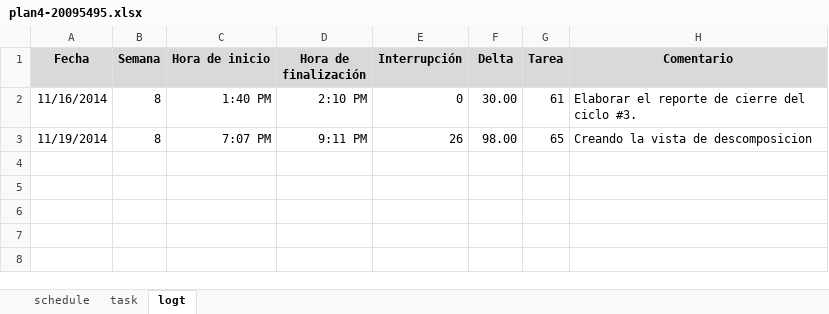
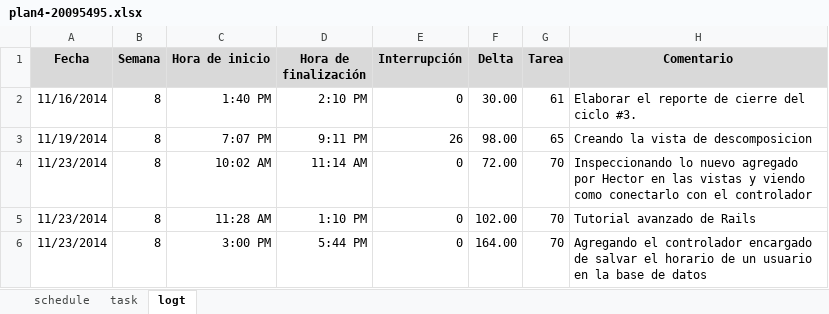
Before and after one commit to jw92/PPR, an Excel workbook: tspi/ciclo-4/plan4-20095495.xlsx, sheet logt, drawn as a sheet; values as stored, in another font and other column widths than the file's, no borders; the diff names each change by its address in the sheet, - before the commit and + after, or states it on an @@ line.

Commit message:
Actualizando lo del dia de hoy

```diff
--- a/tspi/ciclo-4/plan4-20095495.xlsx (sheet logt)
+++ b/tspi/ciclo-4/plan4-20095495.xlsx (sheet logt)
+row 4: 11/23/2014 | 8 | 10:02 AM | 11:14 AM | 0 | 72.00 | 70 | Inspeccionando lo nuevo agregado por Hector en las vistas y viendo como conectarlo con el controlador
+row 5: 11/23/2014 | 8 | 11:28 AM | 1:10 PM | 0 | 102.00 | 70 | Tutorial avanzado de Rails
+row 6: 11/23/2014 | 8 | 3:00 PM | 5:44 PM | 0 | 164.00 | 70 | Agregando el controlador encargado de salvar el horario de un usuario en la base de datos
```
